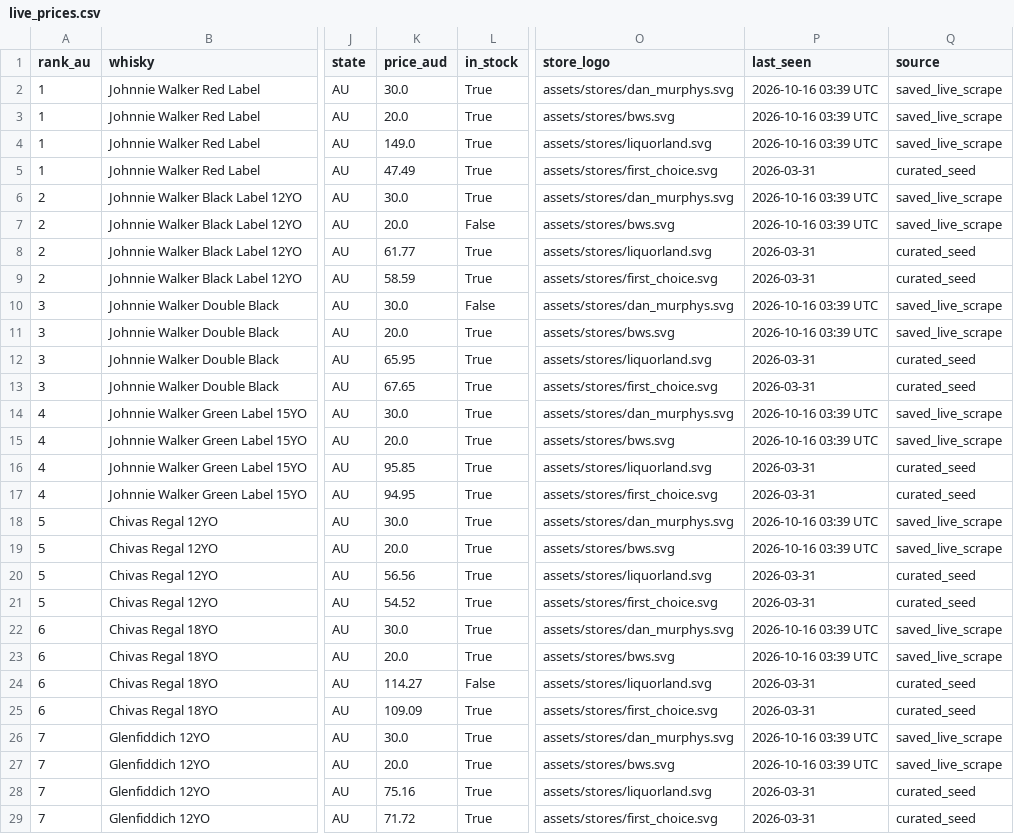
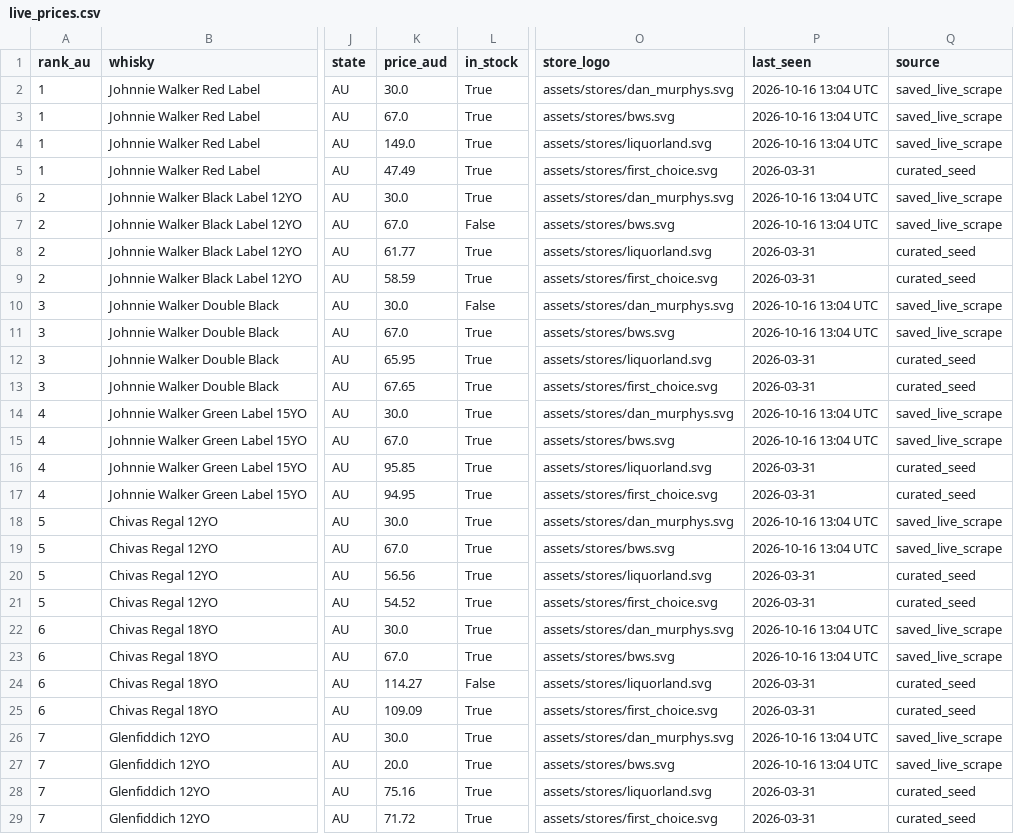
Before and after one commit to addy249/boozedeals, a CSV file: data/live_prices.csv, drawn as a sheet; only a part is shown, gaps mark what is left out; the diff covers the shown part only; the diff names each change by its address in the sheet, - before the commit and + after, or states it on an @@ line.

```diff
--- a/data/live_prices.csv
+++ b/data/live_prices.csv
-P2:P4 (last_seen): 2026-10-16 03:39 UTC
+P2:P4 (last_seen): 2026-10-16 13:04 UTC
-K3 (price_aud): 20.0
+K3 (price_aud): 67.0
-P6:P7 (last_seen): 2026-10-16 03:39 UTC
+P6:P7 (last_seen): 2026-10-16 13:04 UTC
-K7 (price_aud): 20.0
+K7 (price_aud): 67.0
-P10:P11 (last_seen): 2026-10-16 03:39 UTC
+P10:P11 (last_seen): 2026-10-16 13:04 UTC
-K11 (price_aud): 20.0
+K11 (price_aud): 67.0
-P14:P15 (last_seen): 2026-10-16 03:39 UTC
+P14:P15 (last_seen): 2026-10-16 13:04 UTC
-K15 (price_aud): 20.0
+K15 (price_aud): 67.0
-P18:P19 (last_seen): 2026-10-16 03:39 UTC
+P18:P19 (last_seen): 2026-10-16 13:04 UTC
-K19 (price_aud): 20.0
+K19 (price_aud): 67.0
-P22:P23 (last_seen): 2026-10-16 03:39 UTC
+P22:P23 (last_seen): 2026-10-16 13:04 UTC
-K23 (price_aud): 20.0
+K23 (price_aud): 67.0
-P26:P27 (last_seen): 2026-10-16 03:39 UTC
+P26:P27 (last_seen): 2026-10-16 13:04 UTC
```
Also changed, not shown: 86 edited cells elsewhere in this file.
